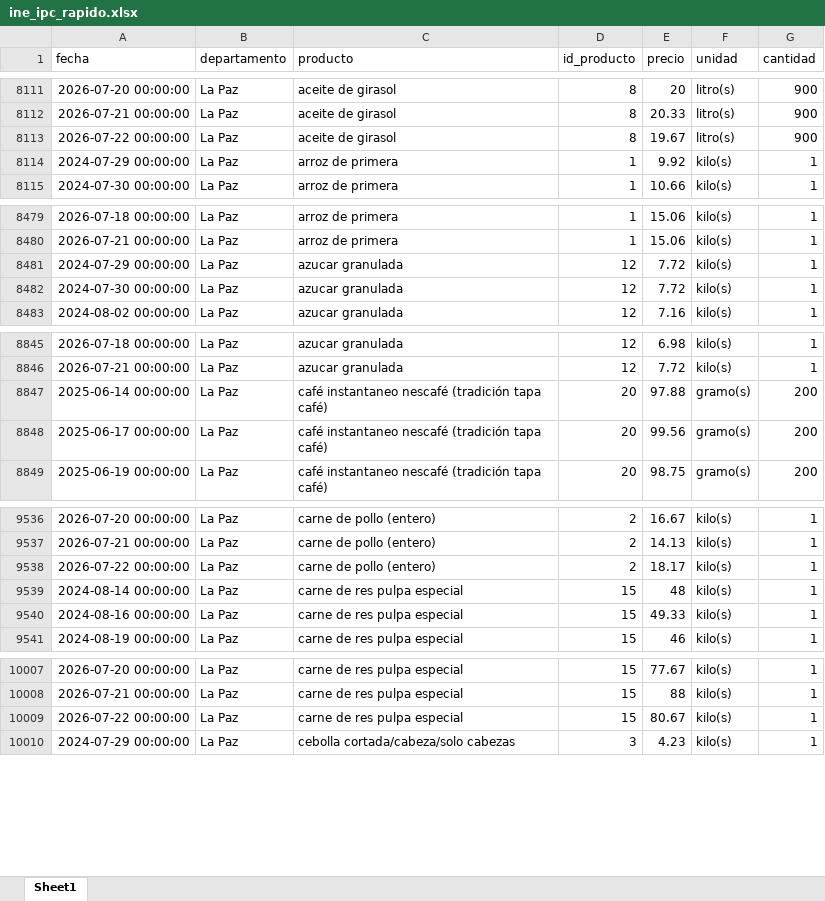
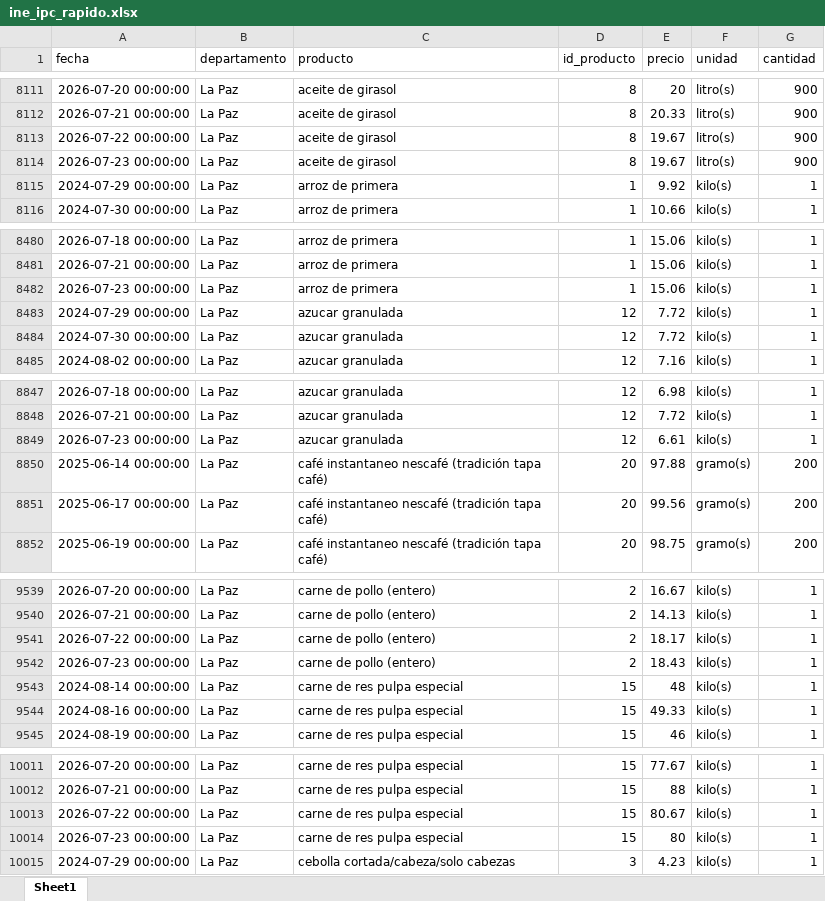
Before and after one commit to mauforonda/indicadores_inflacion, an Excel workbook: ine_ipc_rapido.xlsx, sheet Sheet1, drawn as a sheet; only a part is shown, gaps mark what is left out; values as stored, in another font and other column widths than the file's, no borders; the diff covers the shown part only; the diff names each change by its address in the sheet, - before the commit and + after, or states it on an @@ line.

```diff
--- a/ine_ipc_rapido.xlsx (sheet Sheet1)
+++ b/ine_ipc_rapido.xlsx (sheet Sheet1)
+row 8114: 2026-07-23 00:00:00 | La Paz | aceite de girasol | 8 | 19.67 | litro(s) | 900
+row 8482: 2026-07-23 00:00:00 | La Paz | arroz de primera | 1 | 15.06 | kilo(s) | 1
+row 8849: 2026-07-23 00:00:00 | La Paz | azucar granulada | 12 | 6.61 | kilo(s) | 1
+row 9542: 2026-07-23 00:00:00 | La Paz | carne de pollo (entero) | 2 | 18.43 | kilo(s) | 1
+row 10014: 2026-07-23 00:00:00 | La Paz | carne de res pulpa especial | 15 | 80 | kilo(s) | 1
```
Also changed, not shown: 43 added rows and 2 moved rows elsewhere in this sheet, 1 other file.
